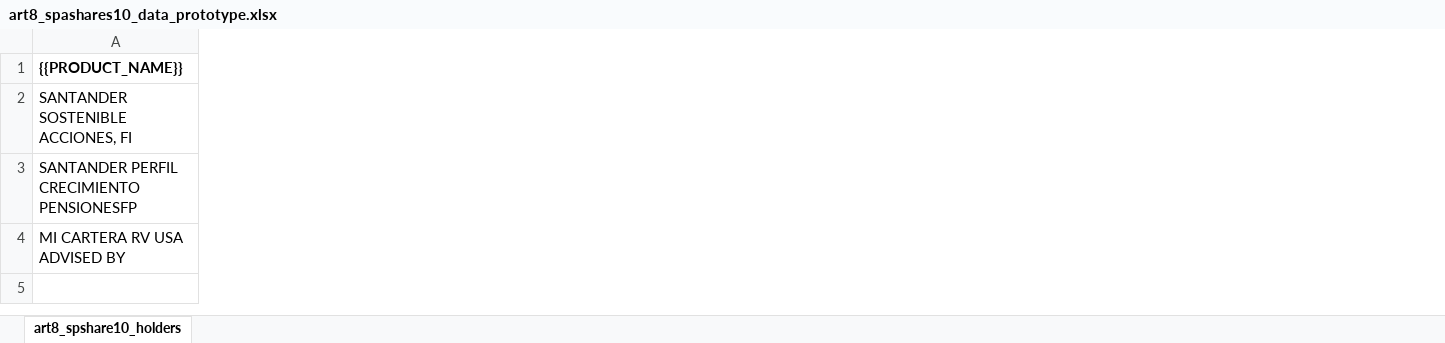
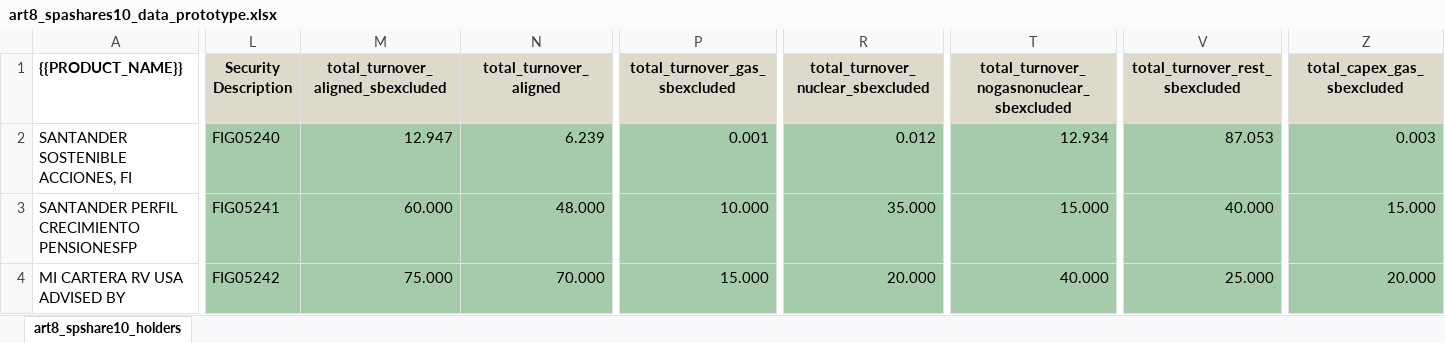
Before and after one commit to tristansoler/sfdr_report_generator, an Excel workbook: excel_books/art8_spashares10_data_prototype.xlsx, sheet art8_spshare10_holders, drawn as a sheet; only a part is shown, gaps mark what is left out; values as stored, in another font and other column widths than the file's, no borders; the diff covers the shown part only; the diff names each change by its address in the sheet, - before the commit and + after, or states it on an @@ line.

Commit message:
excel books updated

```diff
--- a/excel_books/art8_spashares10_data_prototype.xlsx (sheet art8_spshare10_holders)
+++ b/excel_books/art8_spashares10_data_prototype.xlsx (sheet art8_spshare10_holders)
@@ column L (Security Description) unhidden, rows 2-4: FIG05240 | FIG05241 | FIG05242 @@
@@ column M unhidden, rows 1-4: total_turnover_aligned_sbexcluded | 12.947 | 60.000 | 75.000 @@
@@ column N (total_turnover_aligned) unhidden, rows 2-4: 6.239 | 48.000 | 70.000 @@
@@ column P (total_turnover_gas_sbexcluded) unhidden, rows 2-4: 0.001 | 10.000 | 15.000 @@
@@ column R unhidden, rows 1-4: total_turnover_nuclear_sbexcluded | 0.012 | 35.000 | 20.000 @@
@@ column T unhidden, rows 1-4: total_turnover_nogasnonuclear_sbexcluded | 12.934 | 15.000 | 40.000 @@
@@ column V (total_turnover_rest_sbexcluded) unhidden, rows 2-4: 87.053 | 40.000 | 25.000 @@
@@ column Z (total_capex_gas_sbexcluded) unhidden, rows 2-4: 0.003 | 15.000 | 20.000 @@
```
Also changed, not shown: 12 added columns, 3 removed columns and 14 edited cells elsewhere in this sheet, hidden cells, excel_books/narratives_tables.xlsx.
